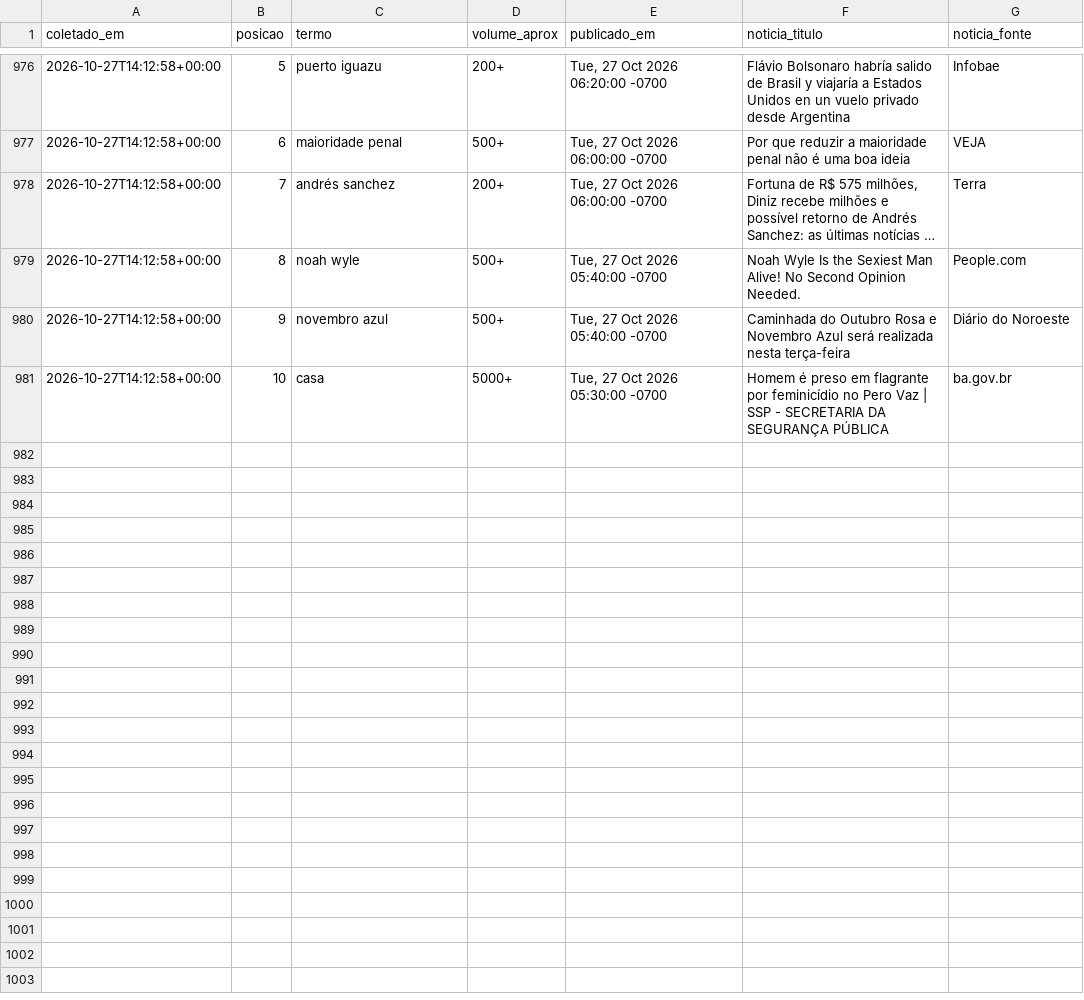
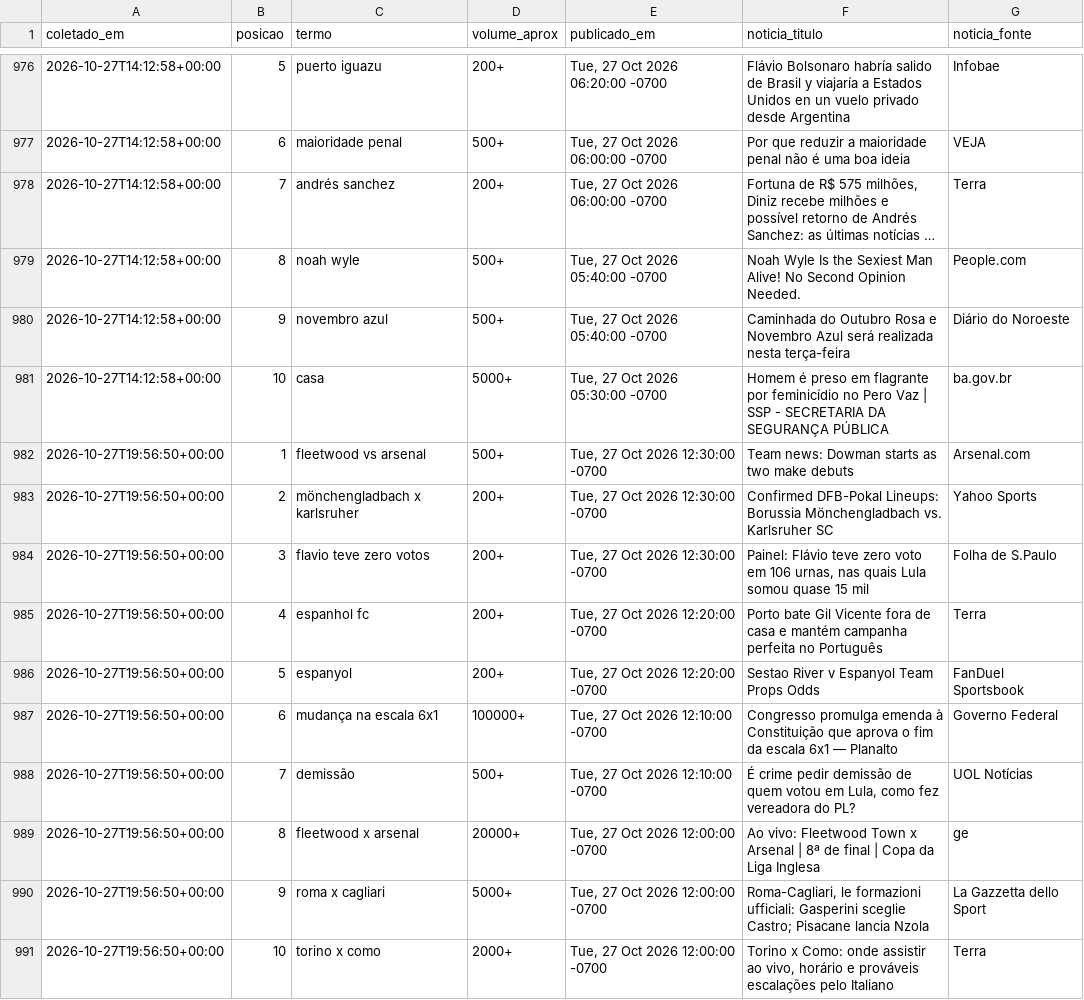
Before and after one commit to natashavalle/trends-brasil, a CSV file: data/snapshots.csv, drawn as a sheet; only a part is shown, gaps mark what is left out; long unchanged cells end in …; the diff names each change by its address in the sheet, - before the commit and + after, or states it on an @@ line.

```diff
--- a/data/snapshots.csv
+++ b/data/snapshots.csv
+row 982: 2026-10-27T19:56:50+00:00 | 1 | fleetwood vs arsenal | 500+ | Tue, 27 Oct 2026 12:30:00 -0700 | Team news: Dowman starts as two make debuts | Arsenal.com
+row 983: 2026-10-27T19:56:50+00:00 | 2 | mönchengladbach x karlsruher | 200+ | Tue, 27 Oct 2026 12:30:00 -0700 | Confirmed DFB-Pokal Lineups: Borussia Mönchengladbach vs. Karlsruher SC | Yahoo Sports
+row 984: 2026-10-27T19:56:50+00:00 | 3 | flavio teve zero votos | 200+ | Tue, 27 Oct 2026 12:30:00 -0700 | Painel: Flávio teve zero voto em 106 urnas, nas quais Lula somou quase 15 mil | Folha de S.Paulo
+row 985: 2026-10-27T19:56:50+00:00 | 4 | espanhol fc | 200+ | Tue, 27 Oct 2026 12:20:00 -0700 | Porto bate Gil Vicente fora de casa e mantém campanha perfeita no Português | Terra
+row 986: 2026-10-27T19:56:50+00:00 | 5 | espanyol | 200+ | Tue, 27 Oct 2026 12:20:00 -0700 | Sestao River v Espanyol Team Props Odds | FanDuel Sportsbook
+row 987: 2026-10-27T19:56:50+00:00 | 6 | mudança na escala 6x1 | 100000+ | Tue, 27 Oct 2026 12:10:00 -0700 | Congresso promulga emenda à Constituição que aprova o fim da escala 6x1 — Planalto | Governo Federal
+row 988: 2026-10-27T19:56:50+00:00 | 7 | demissão | 500+ | Tue, 27 Oct 2026 12:10:00 -0700 | É crime pedir demissão de quem votou em Lula, como fez vereadora do PL? | UOL Notícias
+row 989: 2026-10-27T19:56:50+00:00 | 8 | fleetwood x arsenal | 20000+ | Tue, 27 Oct 2026 12:00:00 -0700 | Ao vivo: Fleetwood Town x Arsenal | 8ª de final | Copa da Liga Inglesa | ge
+row 990: 2026-10-27T19:56:50+00:00 | 9 | roma x cagliari | 5000+ | Tue, 27 Oct 2026 12:00:00 -0700 | Roma-Cagliari, le formazioni ufficiali: Gasperini sceglie Castro; Pisacane lancia Nzola | La Gazzetta dello Sport
+row 991: 2026-10-27T19:56:50+00:00 | 10 | torino x como | 2000+ | Tue, 27 Oct 2026 12:00:00 -0700 | Torino x Como: onde assistir ao vivo, horário e prováveis escalações pelo Italiano | Terra
```
